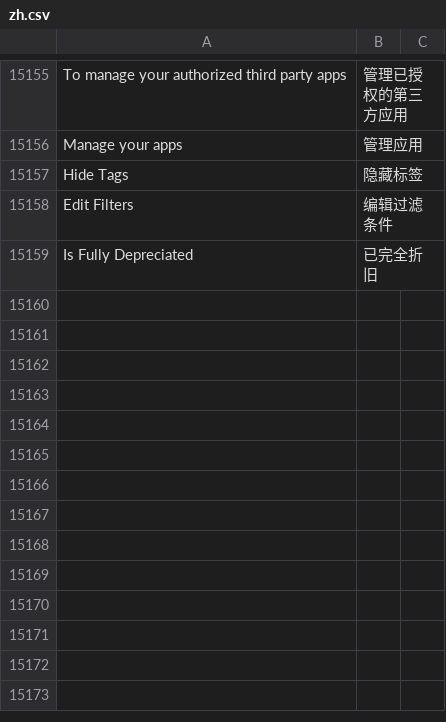
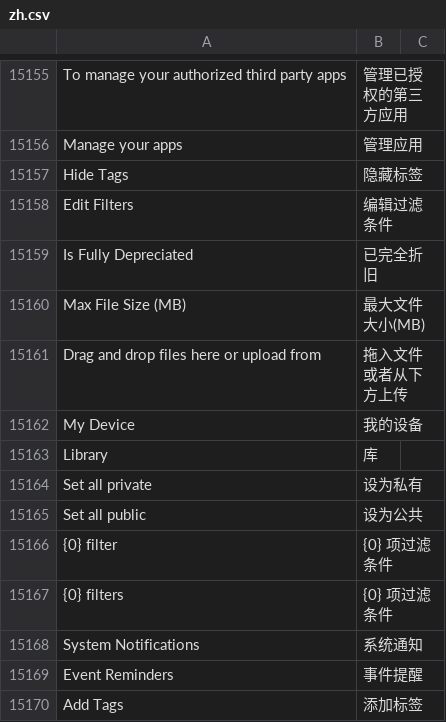
Before and after one commit to z1coyan/erpnext_chinese, a CSV file: erpnext_chinese/translations/zh.csv, drawn as a sheet; only a part is shown, gaps mark what is left out; the diff names each change by its address in the sheet, - before the commit and + after, or states it on an @@ line.

Commit message:
新增翻译
Signed-off-by: Line <uuidxx@163.com>

```diff
--- a/erpnext_chinese/translations/zh.csv
+++ b/erpnext_chinese/translations/zh.csv
+row 15160: Max File Size (MB) | 最大文件大小(MB)
+row 15161: Drag and drop files here or upload from | 拖入文件或者从下方上传
+row 15162: My Device | 我的设备
+row 15163: Library | 库
+row 15164: Set all private | 设为私有
+row 15165: Set all public | 设为公共
+row 15166: {0} filter | {0} 项过滤条件
+row 15167: {0} filters | {0} 项过滤条件
+row 15168: System Notifications | 系统通知
+row 15169: Event Reminders | 事件提醒
+row 15170: Add Tags | 添加标签
```
